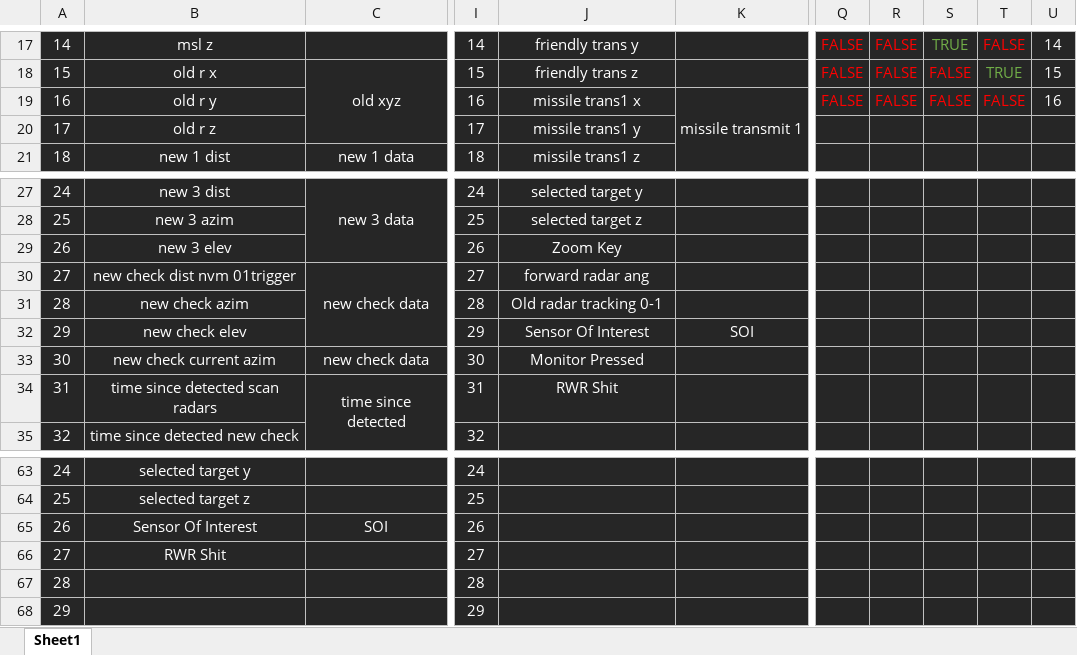
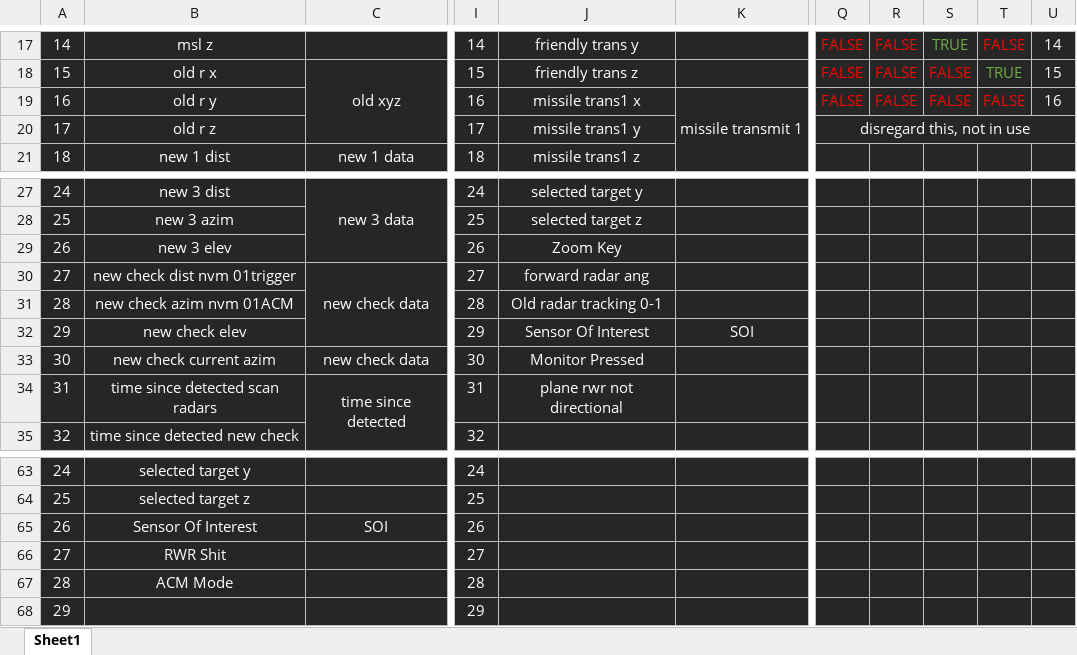
Before and after one commit to snuppy-code/EISS, an Excel workbook: documentation/parts and their channels.xlsx, sheet Sheet1, drawn as a sheet; only a part is shown, gaps mark what is left out; values as stored, in another font and other column widths than the file's, no borders; the diff names each change by its address in the sheet, - before the commit and + after, or states it on an @@ line.

```diff
--- a/documentation/parts and their channels.xlsx (sheet Sheet1)
+++ b/documentation/parts and their channels.xlsx (sheet Sheet1)
-Q20: (empty)
+Q20: disregard this, not in use
+Q20:U20 merged
-B31: new check azim
+B31: new check azim nvm 01ACM
-J34: RWR Shit
+J34: plane rwr not directional
-B67: (empty)
+B67: ACM Mode
```
Also changed, not shown: 18 other files.
